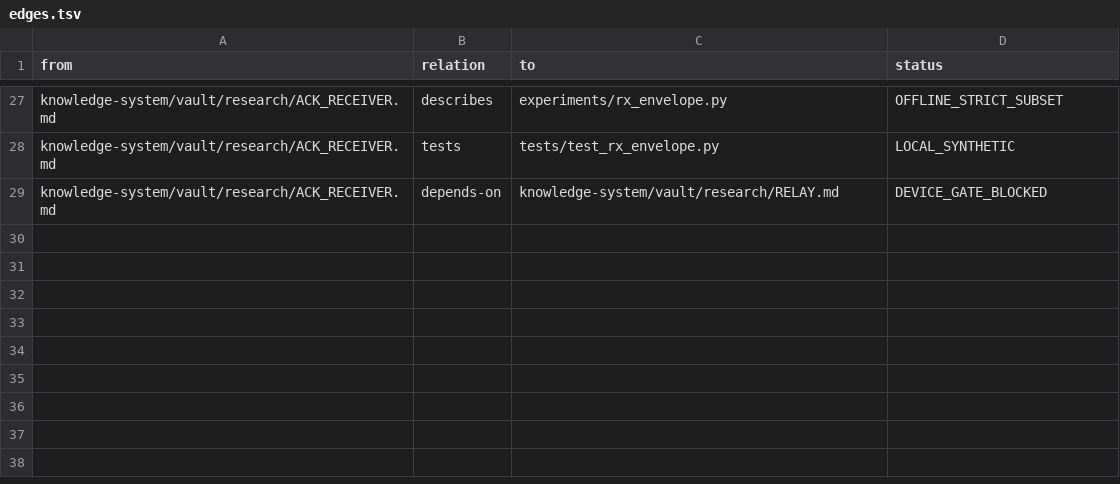
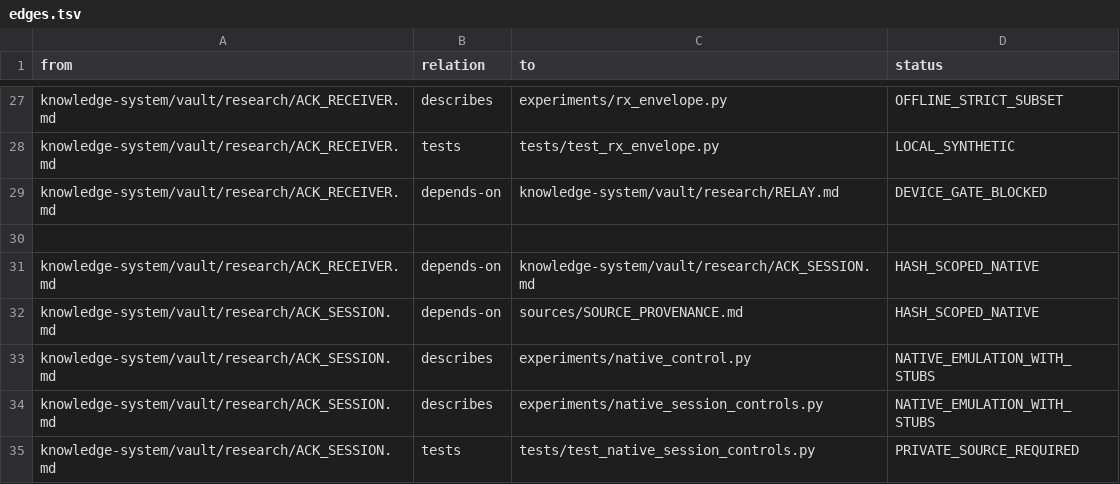
Before and after one commit to despairarc000/temp, a TSV file: cf2018/knowledge-system/graphify/edges.tsv, drawn as a sheet; only a part is shown, gaps mark what is left out.

Commit message:
cf2018: integrate bounded ACK body and session native controls

```diff
--- a/cf2018/knowledge-system/graphify/edges.tsv
+++ b/cf2018/knowledge-system/graphify/edges.tsv
@@ -29 +29,7 @@ knowledge-system/vault/research/ACK_RECEIVER.md	tests	tests/test_rx_envelope.py
 knowledge-system/vault/research/ACK_RECEIVER.md	depends-on	knowledge-system/vault/research/RELAY.md	DEVICE_GATE_BLOCKED
+
+knowledge-system/vault/research/ACK_RECEIVER.md	depends-on	knowledge-system/vault/research/ACK_SESSION.md	HASH_SCOPED_NATIVE
+knowledge-system/vault/research/ACK_SESSION.md	depends-on	sources/SOURCE_PROVENANCE.md	HASH_SCOPED_NATIVE
+knowledge-system/vault/research/ACK_SESSION.md	describes	experiments/native_control.py	NATIVE_EMULATION_WITH_STUBS
+knowledge-system/vault/research/ACK_SESSION.md	describes	experiments/native_session_controls.py	NATIVE_EMULATION_WITH_STUBS
+knowledge-system/vault/research/ACK_SESSION.md	tests	tests/test_native_session_controls.py	PRIVATE_SOURCE_REQUIRED
```
Also changed, not shown: 16 other files.
